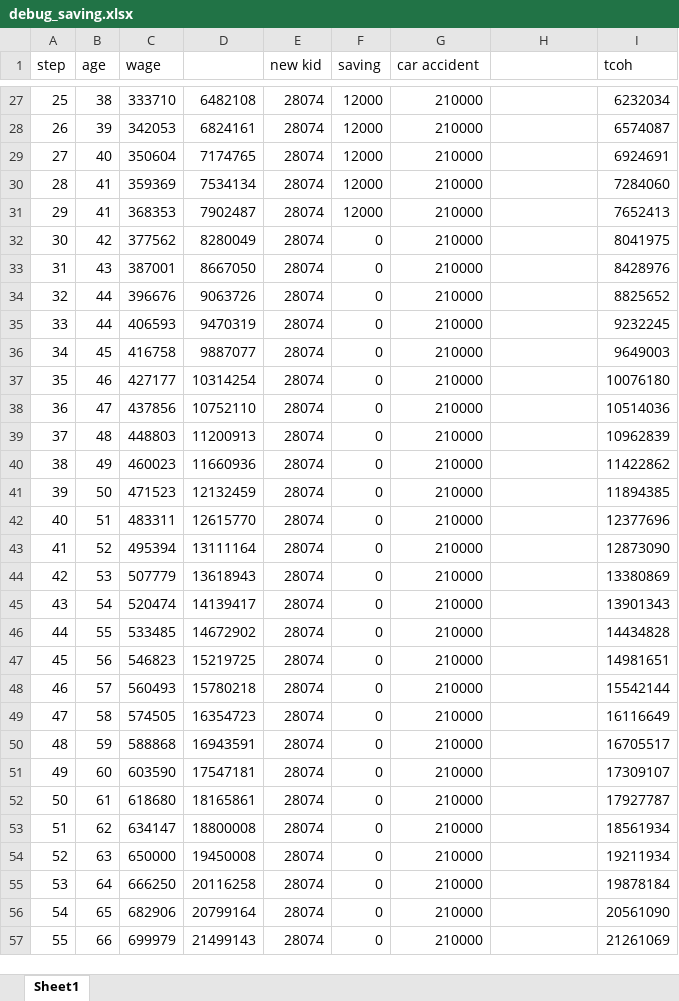
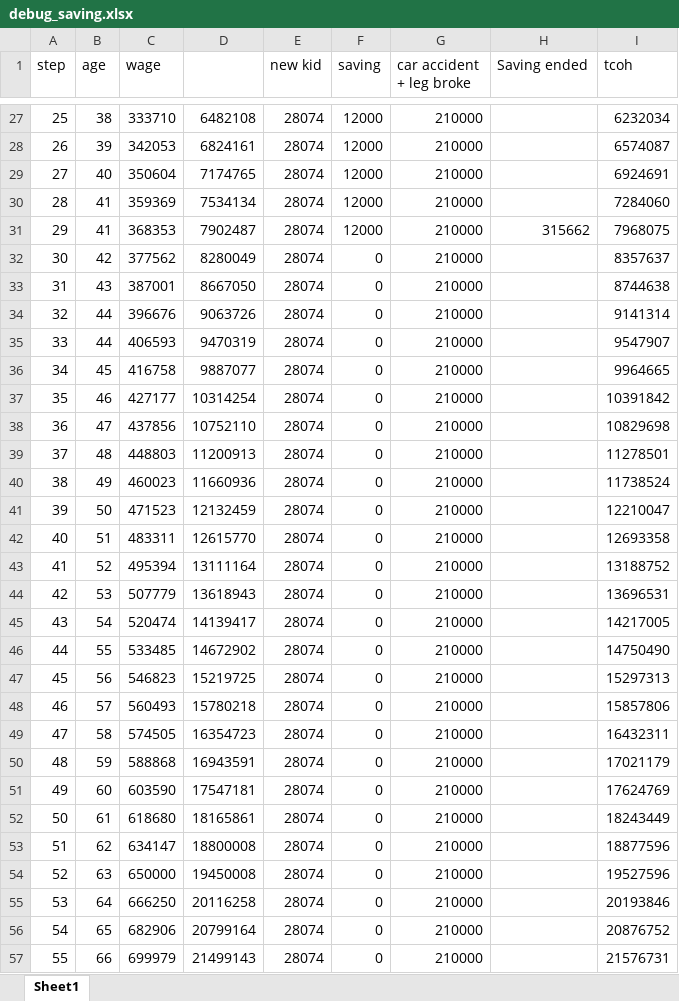
Before and after one commit to Game-App-Dev/GameOfIns, an Excel workbook: fc/debug_saving.xlsx, sheet Sheet1, drawn as a sheet; only a part is shown, gaps mark what is left out; values as stored, in another font and other column widths than the file's, no borders; the diff covers the shown part only; the diff names each change by its address in the sheet, - before the commit and + after, or states it on an @@ line.

Commit message:
debug
added 25 steps saving

```diff
--- a/fc/debug_saving.xlsx (sheet Sheet1)
+++ b/fc/debug_saving.xlsx (sheet Sheet1)
-G1: car accident
+G1: car accident + leg broke
-H1: (empty)
+H1: Saving ended
-H31 (Saving ended): (empty)
+H31 (Saving ended): 315662
-I31 (tcoh): 7652413
+I31 (tcoh): 7968075
-I32 (tcoh): 8041975
+I32 (tcoh): 8357637
-I33 (tcoh): 8428976
+I33 (tcoh): 8744638
-I34 (tcoh): 8825652
+I34 (tcoh): 9141314
-I35 (tcoh): 9232245
+I35 (tcoh): 9547907
-I36 (tcoh): 9649003
+I36 (tcoh): 9964665
-I37 (tcoh): 10076180
+I37 (tcoh): 10391842
-I38 (tcoh): 10514036
+I38 (tcoh): 10829698
-I39 (tcoh): 10962839
+I39 (tcoh): 11278501
-I40 (tcoh): 11422862
+I40 (tcoh): 11738524
-I41 (tcoh): 11894385
+I41 (tcoh): 12210047
-I42 (tcoh): 12377696
+I42 (tcoh): 12693358
-I43 (tcoh): 12873090
+I43 (tcoh): 13188752
-I44 (tcoh): 13380869
+I44 (tcoh): 13696531
-I45 (tcoh): 13901343
+I45 (tcoh): 14217005
-I46 (tcoh): 14434828
+I46 (tcoh): 14750490
-I47 (tcoh): 14981651
+I47 (tcoh): 15297313
-I48 (tcoh): 15542144
+I48 (tcoh): 15857806
-I49 (tcoh): 16116649
+I49 (tcoh): 16432311
-I50 (tcoh): 16705517
+I50 (tcoh): 17021179
-I51 (tcoh): 17309107
+I51 (tcoh): 17624769
-I52 (tcoh): 17927787
+I52 (tcoh): 18243449
-I53 (tcoh): 18561934
+I53 (tcoh): 18877596
-I54 (tcoh): 19211934
+I54 (tcoh): 19527596
-I55 (tcoh): 19878184
+I55 (tcoh): 20193846
-I56 (tcoh): 20561090
+I56 (tcoh): 20876752
-I57 (tcoh): 21261069
+I57 (tcoh): 21576731
```
Also changed, not shown: 4 edited cells elsewhere in this sheet.
